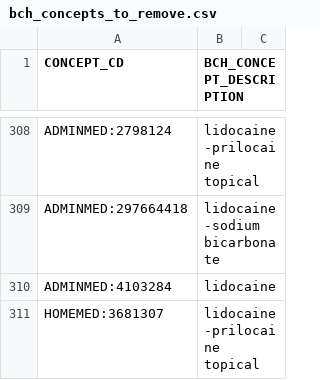
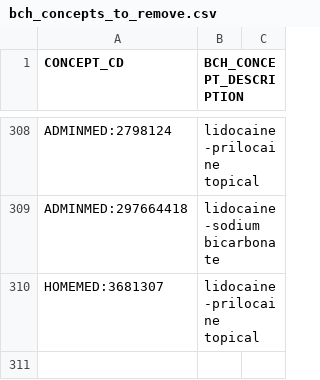
Before and after one commit to hms-dbmi/music-ecrf-harmonization, a CSV file: medications_before_and_after/data/bch_concepts_to_remove.csv, drawn as a sheet; only a part is shown, gaps mark what is left out.

```diff
--- a/medications_before_and_after/data/bch_concepts_to_remove.csv
+++ b/medications_before_and_after/data/bch_concepts_to_remove.csv
@@ -309,3 +309,2 @@ ADMINMED:2798124,lidocaine-prilocaine topical
 ADMINMED:297664418,lidocaine-sodium bicarbonate
-ADMINMED:4103284,lidocaine
 HOMEMED:3681307,lidocaine-prilocaine topical
```
